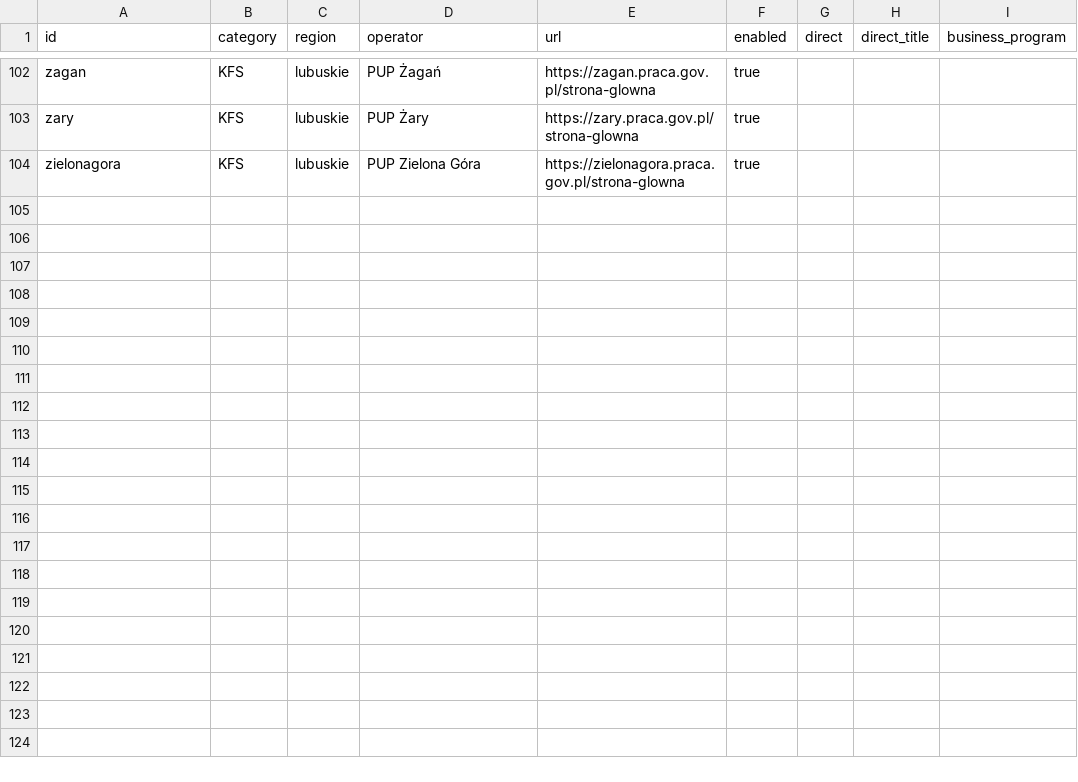
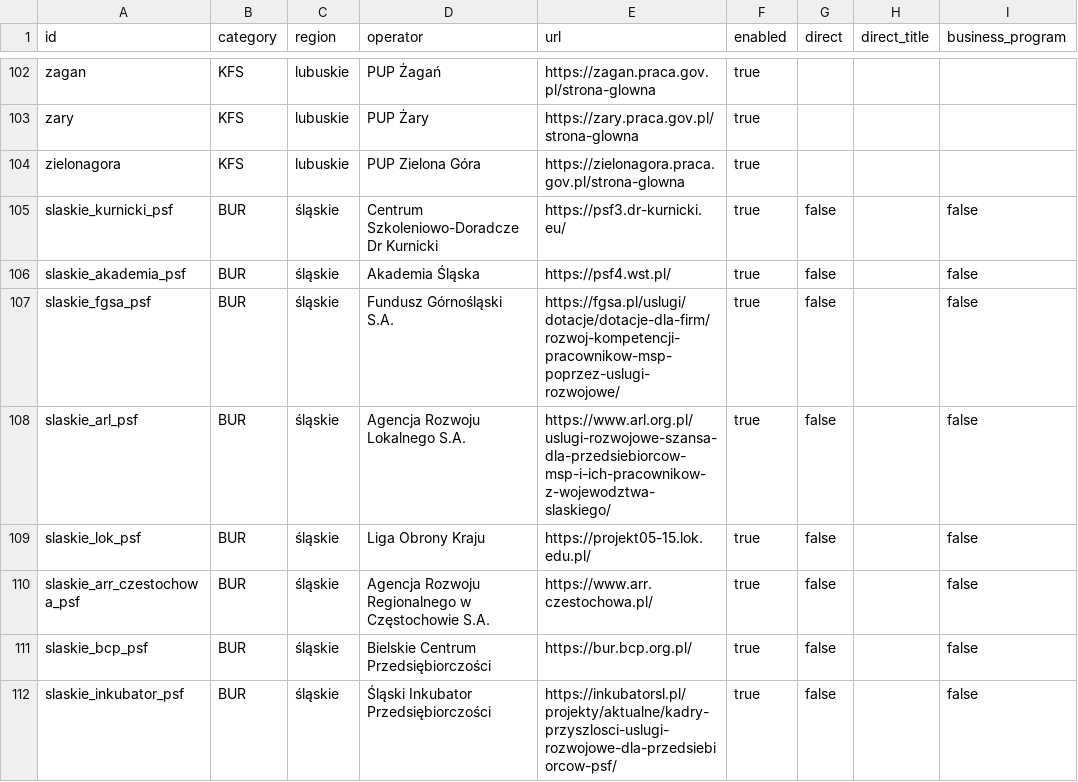
Before and after one commit to AnetaIdczak/monitor-naborow-szkoleniowych, a CSV file: config/sources.csv, drawn as a sheet; only a part is shown, gaps mark what is left out; the diff names each change by its address in the sheet, - before the commit and + after, or states it on an @@ line.

Commit message:
Dodaj monitoring PSF dla Katowic i Śląska

```diff
--- a/config/sources.csv
+++ b/config/sources.csv
+row 105: slaskie_kurnicki_psf | BUR | śląskie | Centrum Szkoleniowo-Doradcze Dr Kurnicki | https://psf3.dr-kurnicki.eu/ | true | false |  | false
+row 106: slaskie_akademia_psf | BUR | śląskie | Akademia Śląska | https://psf4.wst.pl/ | true | false |  | false
+row 107: slaskie_fgsa_psf | BUR | śląskie | Fundusz Górnośląski S.A. | https://fgsa.pl/uslugi/dotacje/dotacje-dla-firm/rozwoj-kompetencji-pracownikow-msp-poprzez-uslugi-rozwojowe/ | true | false |  | false
+row 108: slaskie_arl_psf | BUR | śląskie | Agencja Rozwoju Lokalnego S.A. | https://www.arl.org.pl/uslugi-rozwojowe-szansa-dla-przedsiebiorcow-msp-i-ich-pracownikow-z-wojewodztwa-slaskiego/ | true | false |  | false
+row 109: slaskie_lok_psf | BUR | śląskie | Liga Obrony Kraju | https://projekt05-15.lok.edu.pl/ | true | false |  | false
+row 110: slaskie_arr_czestochowa_psf | BUR | śląskie | Agencja Rozwoju Regionalnego w Częstochowie S.A. | https://www.arr.czestochowa.pl/ | true | false |  | false
+row 111: slaskie_bcp_psf | BUR | śląskie | Bielskie Centrum Przedsiębiorczości | https://bur.bcp.org.pl/ | true | false |  | false
+row 112: slaskie_inkubator_psf | BUR | śląskie | Śląski Inkubator Przedsiębiorczości | https://inkubatorsl.pl/projekty/aktualne/kadry-przyszlosci-uslugi-rozwojowe-dla-przedsiebiorcow-psf/ | true | false |  | false
```
